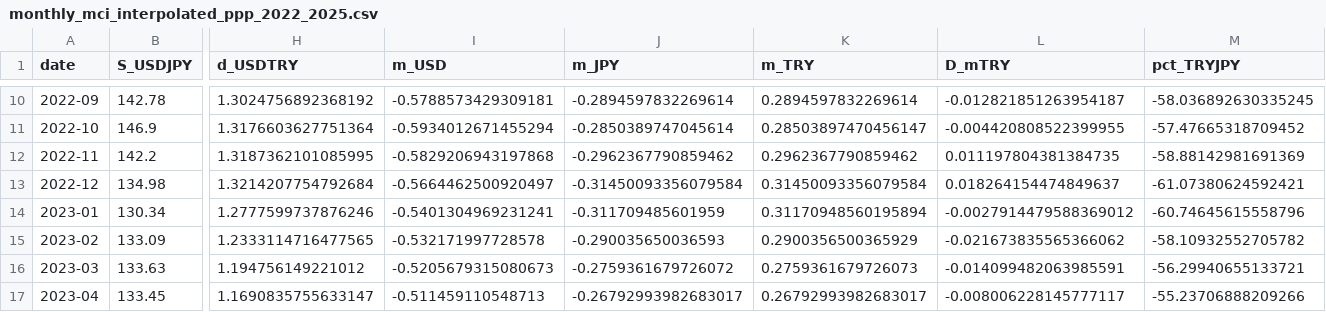
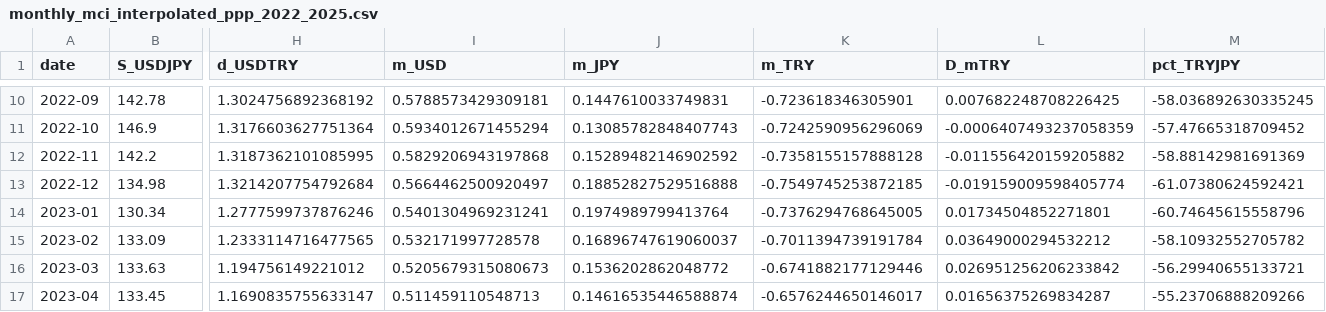
Before and after one commit to onigirito/MCI_Mikan-3-Currency-clr-Index_, a CSV file: dataset/monthly_mci_interpolated_ppp_2022_2025.csv, drawn as a sheet; only a part is shown, gaps mark what is left out; the diff covers the shown part only; the diff names each change by its address in the sheet, - before the commit and + after, or states it on an @@ line.

```diff
--- a/dataset/monthly_mci_interpolated_ppp_2022_2025.csv
+++ b/dataset/monthly_mci_interpolated_ppp_2022_2025.csv
-I10 (m_USD): -0.5788573429309181
+I10 (m_USD): 0.5788573429309181
-J10 (m_JPY): -0.2894597832269614
+J10 (m_JPY): 0.1447610033749831
-K10 (m_TRY): 0.2894597832269614
+K10 (m_TRY): -0.723618346305901
-L10 (D_mTRY): -0.012821851263954187
+L10 (D_mTRY): 0.007682248708226425
-I11 (m_USD): -0.5934012671455294
+I11 (m_USD): 0.5934012671455294
-J11 (m_JPY): -0.2850389747045614
+J11 (m_JPY): 0.13085782848407743
-K11 (m_TRY): 0.28503897470456147
+K11 (m_TRY): -0.7242590956296069
-L11 (D_mTRY): -0.004420808522399955
+L11 (D_mTRY): -0.0006407493237058359
-I12 (m_USD): -0.5829206943197868
+I12 (m_USD): 0.5829206943197868
-J12 (m_JPY): -0.2962367790859462
+J12 (m_JPY): 0.15289482146902592
-K12 (m_TRY): 0.2962367790859462
+K12 (m_TRY): -0.7358155157888128
-L12 (D_mTRY): 0.011197804381384735
+L12 (D_mTRY): -0.011556420159205882
-I13 (m_USD): -0.5664462500920497
+I13 (m_USD): 0.5664462500920497
-J13 (m_JPY): -0.31450093356079584
+J13 (m_JPY): 0.18852827529516888
-K13 (m_TRY): 0.31450093356079584
+K13 (m_TRY): -0.7549745253872185
-L13 (D_mTRY): 0.018264154474849637
+L13 (D_mTRY): -0.019159009598405774
-I14 (m_USD): -0.5401304969231241
+I14 (m_USD): 0.5401304969231241
-J14 (m_JPY): -0.311709485601959
+J14 (m_JPY): 0.1974989799413764
-K14 (m_TRY): 0.31170948560195894
+K14 (m_TRY): -0.7376294768645005
-L14 (D_mTRY): -0.0027914479588369012
+L14 (D_mTRY): 0.01734504852271801
-I15 (m_USD): -0.532171997728578
+I15 (m_USD): 0.532171997728578
-J15 (m_JPY): -0.290035650036593
+J15 (m_JPY): 0.16896747619060037
-K15 (m_TRY): 0.2900356500365929
+K15 (m_TRY): -0.7011394739191784
-L15 (D_mTRY): -0.021673835565366062
+L15 (D_mTRY): 0.03649000294532212
-I16 (m_USD): -0.5205679315080673
+I16 (m_USD): 0.5205679315080673
-J16 (m_JPY): -0.2759361679726072
+J16 (m_JPY): 0.1536202862048772
-K16 (m_TRY): 0.2759361679726073
+K16 (m_TRY): -0.6741882177129446
-L16 (D_mTRY): -0.014099482063985591
+L16 (D_mTRY): 0.026951256206233842
-I17 (m_USD): -0.511459110548713
+I17 (m_USD): 0.511459110548713
-J17 (m_JPY): -0.26792993982683017
+J17 (m_JPY): 0.14616535446588874
-K17 (m_TRY): 0.26792993982683017
+K17 (m_TRY): -0.6576244650146017
-L17 (D_mTRY): -0.008006228145777117
+L17 (D_mTRY): 0.01656375269834287
```
Also changed, not shown: 155 edited cells elsewhere in this file, 1 other file.
